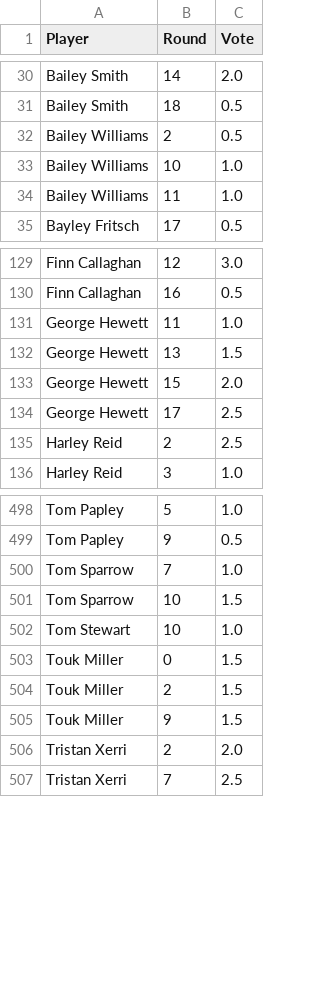
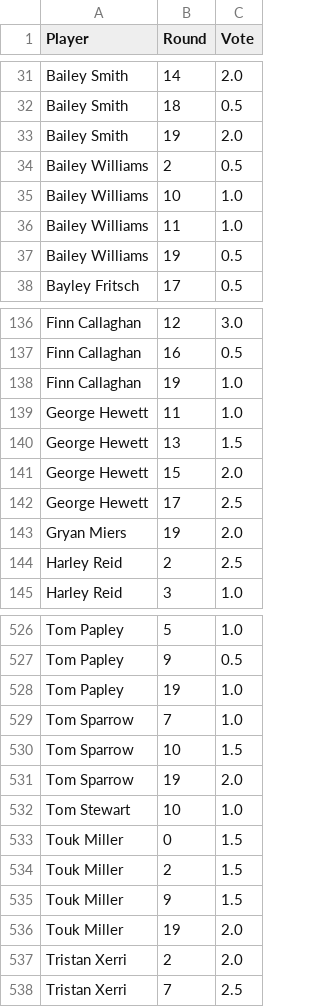
Before and after one commit to charliejurberg-bit/Cha-Ching-Brownlow-Engine, a CSV file: data_2026/espn_round_votes_prev.csv, drawn as a sheet; only a part is shown, gaps mark what is left out; the diff covers the shown part only.

```diff
--- a/data_2026/espn_round_votes_prev.csv
+++ b/data_2026/espn_round_votes_prev.csv
@@ -31,2 +32,3 @@ Bailey Smith,14,2.0
 Bailey Smith,18,0.5
+Bailey Smith,19,2.0
 Bailey Williams,2,0.5
@@ -34,2 +36,3 @@ Bailey Williams,10,1.0
 Bailey Williams,11,1.0
+Bailey Williams,19,0.5
 Bayley Fritsch,17,0.5
@@ -130,2 +137,3 @@ Finn Callaghan,12,3.0
 Finn Callaghan,16,0.5
+Finn Callaghan,19,1.0
 George Hewett,11,1.0
@@ -134,2 +142,3 @@ George Hewett,15,2.0
 George Hewett,17,2.5
+Gryan Miers,19,2.0
 Harley Reid,2,2.5
@@ -499,4 +527,6 @@ Tom Papley,5,1.0
 Tom Papley,9,0.5
+Tom Papley,19,1.0
 Tom Sparrow,7,1.0
 Tom Sparrow,10,1.5
+Tom Sparrow,19,2.0
 Tom Stewart,10,1.0
@@ -505,2 +535,3 @@ Touk Miller,2,1.5
 Touk Miller,9,1.5
+Touk Miller,19,2.0
 Tristan Xerri,2,2.0
```
Also changed, not shown: 26 added rows elsewhere in this file, data_2026/afl_predictor_round_votes.csv, data_2026/afl_predictor_round_votes_prev.csv, 20 other files.
